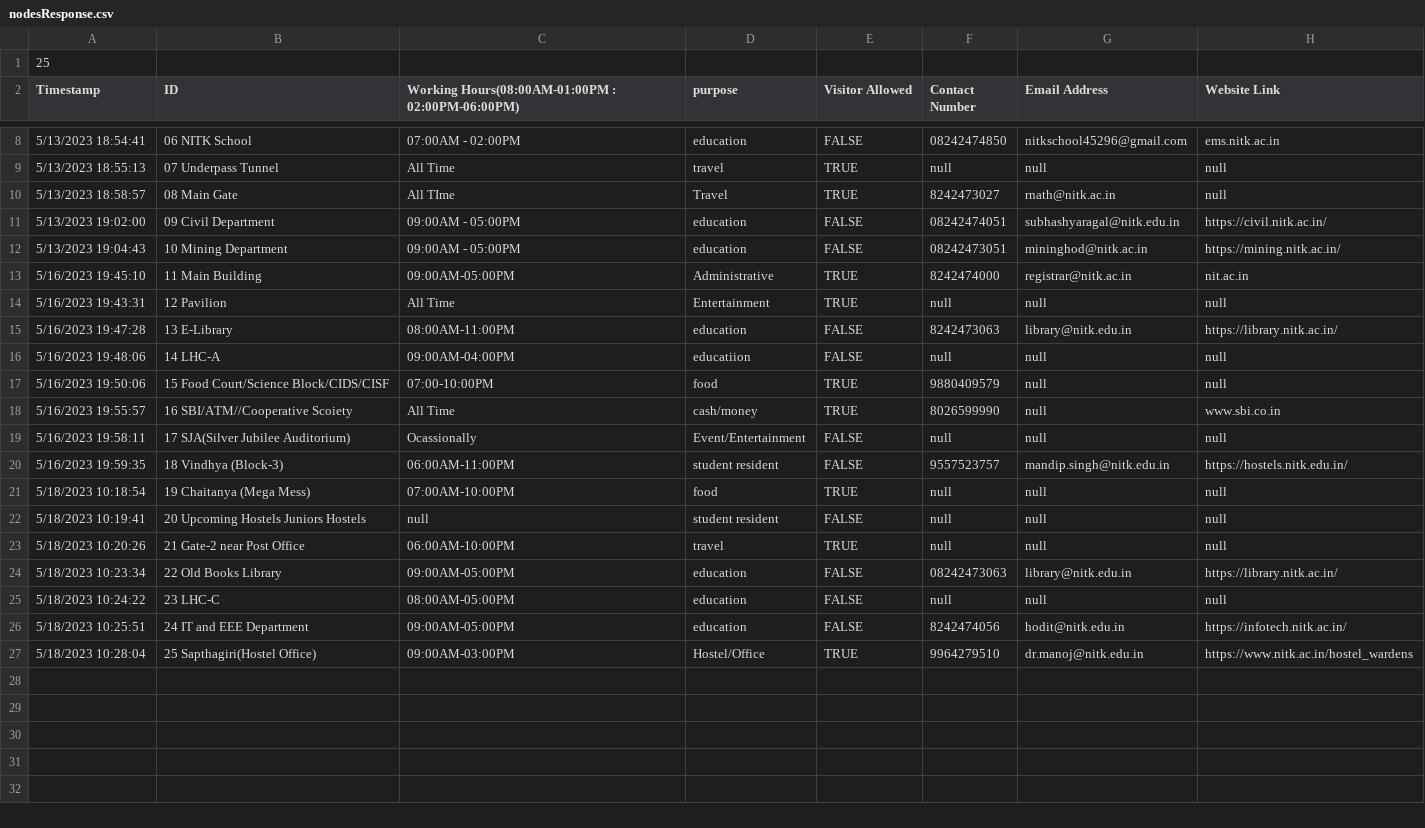
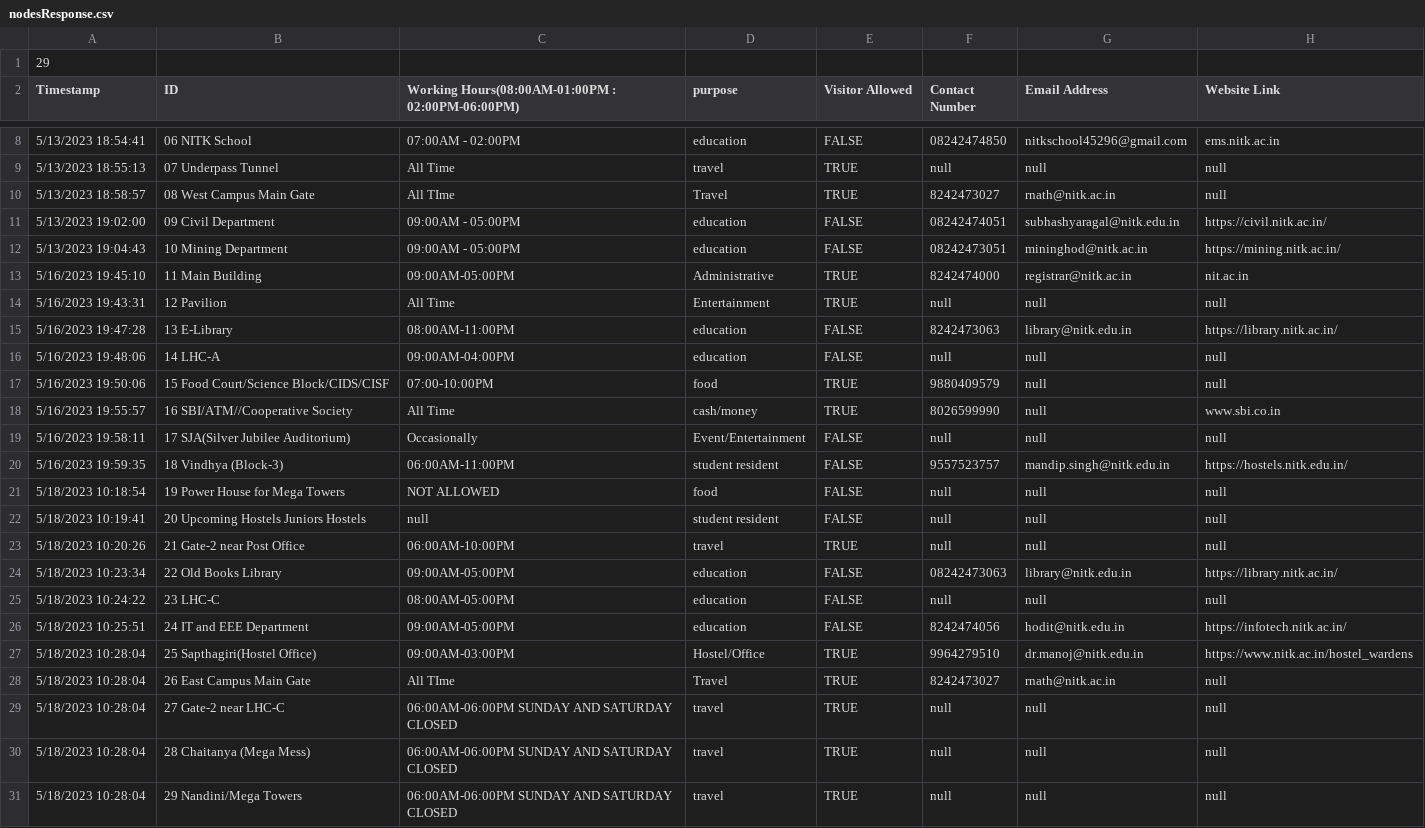
Before and after one commit to shivamsharma2k3/DSAProject, a CSV file: nodesResponse.csv, drawn as a sheet; only a part is shown, gaps mark what is left out.

```diff
--- a/nodesResponse.csv
+++ b/nodesResponse.csv
@@ -1,2 +1,2 @@
-25
+29
 Timestamp,ID,Working Hours(08:00AM-01:00PM : 02:00PM-06:00PM),purpose,Visitor Allowed,Contact Number,Email Address,Website Link
@@ -9,3 +9,3 @@ Timestamp,ID,Working Hours(08:00AM-01:00PM : 02:00PM-06:00PM),purpose,Visitor Al
 5/13/2023 18:55:13,07 Underpass Tunnel,All Time,travel,TRUE,null,null,null
-5/13/2023 18:58:57,08 Main Gate,All TIme,Travel,TRUE,8242473027,rnath@nitk.ac.in,null
+5/13/2023 18:58:57,08 West Campus Main Gate,All TIme,Travel,TRUE,8242473027,rnath@nitk.ac.in,null
 5/13/2023 19:02:00,09 Civil Department,09:00AM - 05:00PM,education,FALSE,08242474051,subhashyaragal@nitk.edu.in,https://civil.nitk.ac.in/
@@ -15,8 +15,8 @@ Timestamp,ID,Working Hours(08:00AM-01:00PM : 02:00PM-06:00PM),purpose,Visitor Al
 5/16/2023 19:47:28,13 E-Library,08:00AM-11:00PM,education,FALSE,8242473063,library@nitk.edu.in,https://library.nitk.ac.in/
-5/16/2023 19:48:06,14 LHC-A,09:00AM-04:00PM,educatiion,FALSE,null,null,null
+5/16/2023 19:48:06,14 LHC-A,09:00AM-04:00PM,education,FALSE,null,null,null
 5/16/2023 19:50:06,15 Food Court/Science Block/CIDS/CISF,07:00-10:00PM,food,TRUE,9880409579,null,null
-5/16/2023 19:55:57,16 SBI/ATM//Cooperative Scoiety,All Time,cash/money,TRUE,8026599990,null,www.sbi.co.in
-5/16/2023 19:58:11,17 SJA(Silver Jubilee Auditorium),Ocassionally,Event/Entertainment,FALSE,null,null,null
+5/16/2023 19:55:57,16 SBI/ATM//Cooperative Society,All Time,cash/money,TRUE,8026599990,null,www.sbi.co.in
+5/16/2023 19:58:11,17 SJA(Silver Jubilee Auditorium),Occasionally,Event/Entertainment,FALSE,null,null,null
 5/16/2023 19:59:35,18 Vindhya (Block-3),06:00AM-11:00PM,student resident,FALSE,9557523757,mandip.singh@nitk.edu.in,https://hostels.nitk.edu.in/
-5/18/2023 10:18:54,19 Chaitanya (Mega Mess),07:00AM-10:00PM,food,TRUE,null,null,null
+5/18/2023 10:18:54,19 Power House for Mega Towers,NOT ALLOWED,food,FALSE,null,null,null
 5/18/2023 10:19:41,20 Upcoming Hostels Juniors Hostels,null,student resident,FALSE,null,null,null
@@ -27 +27,5 @@ Timestamp,ID,Working Hours(08:00AM-01:00PM : 02:00PM-06:00PM),purpose,Visitor Al
 5/18/2023 10:28:04,25 Sapthagiri(Hostel Office),09:00AM-03:00PM,Hostel/Office,TRUE,9964279510,dr.manoj@nitk.edu.in,https://www.nitk.ac.in/hostel_wardens
+5/18/2023 10:28:04,26 East Campus Main Gate,All TIme,Travel,TRUE,8242473027,rnath@nitk.ac.in,null
+5/18/2023 10:28:04,27 Gate-2 near LHC-C,06:00AM-06:00PM SUNDAY AND SATURDAY CLOSED,travel,TRUE,null,null,null
+5/18/2023 10:28:04,28 Chaitanya (Mega Mess),06:00AM-06:00PM SUNDAY AND SATURDAY CLOSED,travel,TRUE,null,null,null
+5/18/2023 10:28:04,29 Nandini/Mega Towers,06:00AM-06:00PM SUNDAY AND SATURDAY CLOSED,travel,TRUE,null,null,null
```
Also changed, not shown: out/production/DSAProject/edgesResponse.csv, out/production/DSAProject/nodesResponse.csv.
